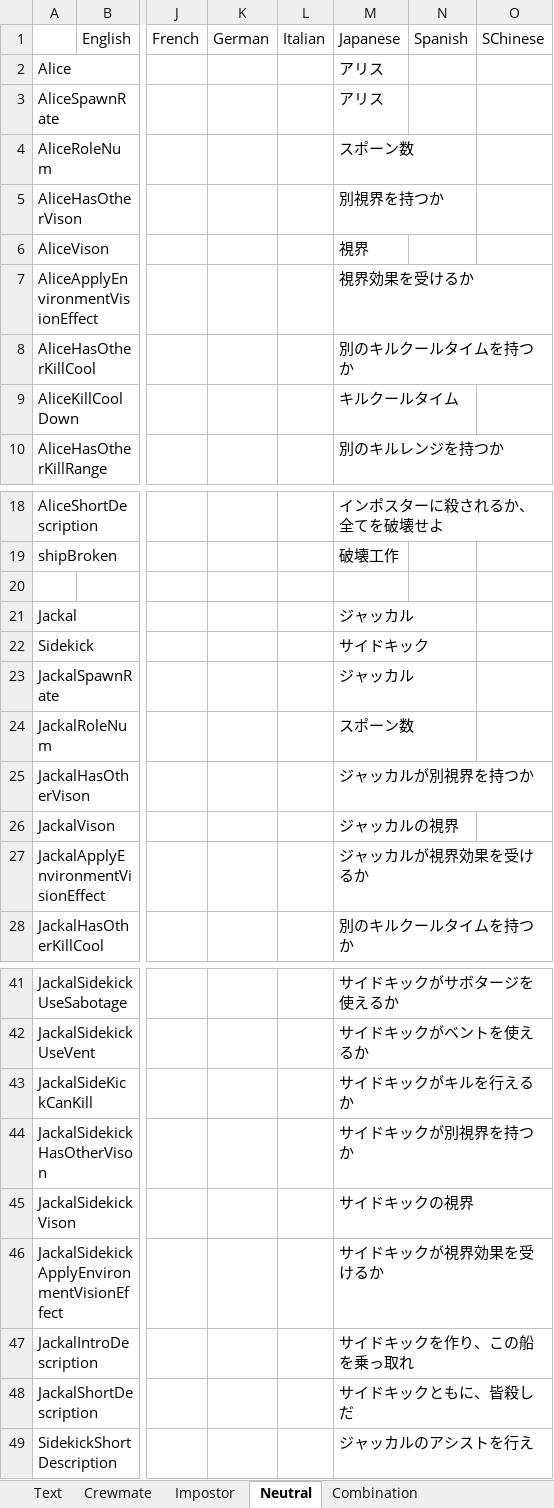
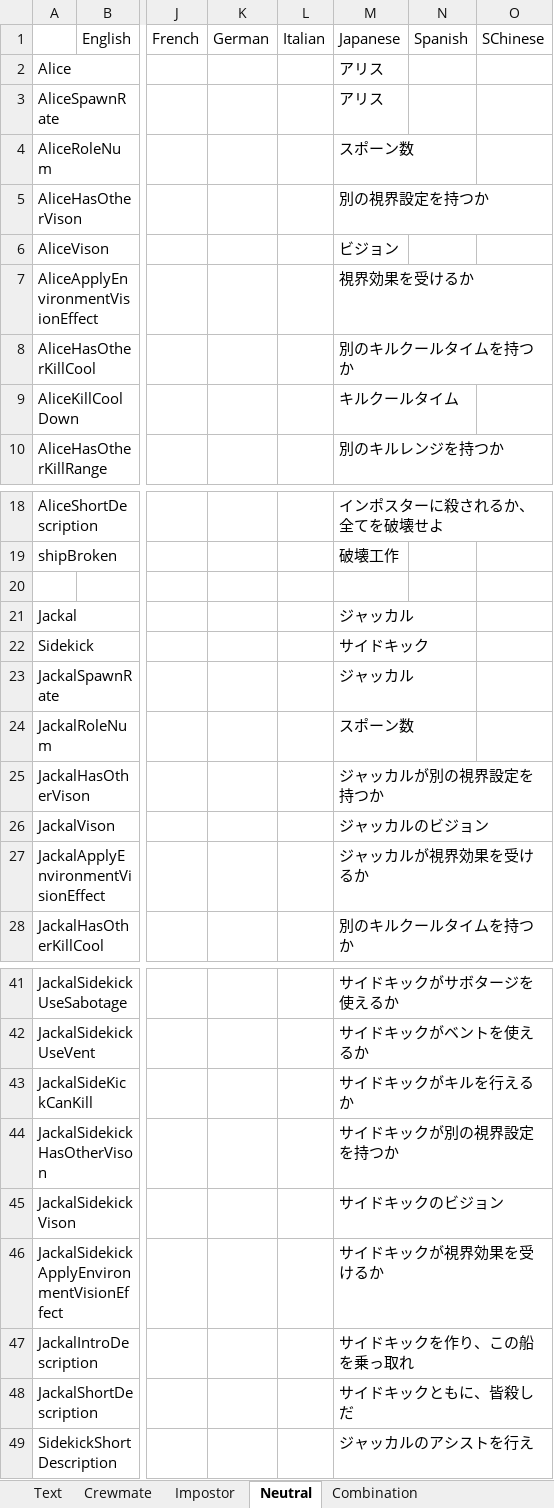
Before and after one commit to yukieiji/ExtremeRoles, an Excel workbook: transData.xlsx, sheet Neutral, drawn as a sheet; only a part is shown, gaps mark what is left out; values as stored, in another font and other column widths than the file's, no borders; the diff names each change by its address in the sheet, - before the commit and + after, or states it on an @@ line.

```diff
--- a/transData.xlsx (sheet Neutral)
+++ b/transData.xlsx (sheet Neutral)
-M5: 別視界を持つか
+M5: 別の視界設定を持つか
-M6: 視界
+M6: ビジョン
-M25: ジャッカルが別視界を持つか
+M25: ジャッカルが別の視界設定を持つか
-M26: ジャッカルの視界
+M26: ジャッカルのビジョン
-M44: サイドキックが別視界を持つか
+M44: サイドキックが別の視界設定を持つか
-M45: サイドキックの視界
+M45: サイドキックのビジョン
```
Also changed, not shown: sheet Crewmate, sheet Combination, sheet Impostor, 2 other files.
